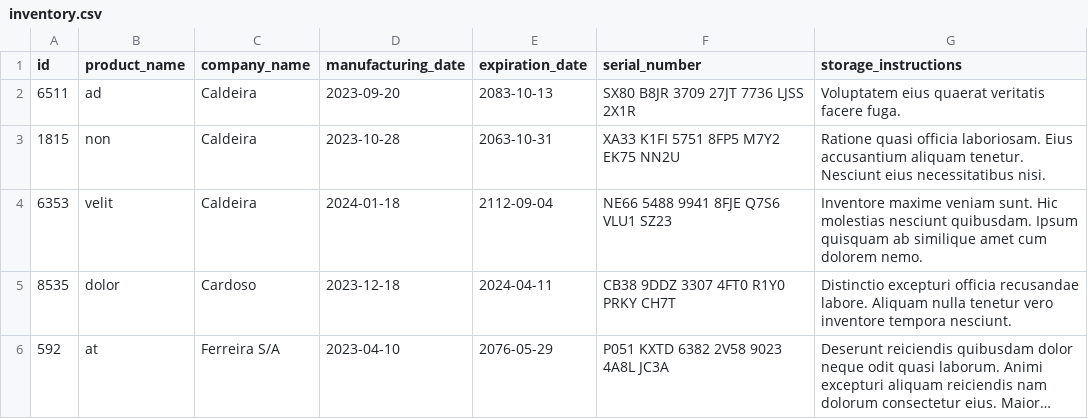
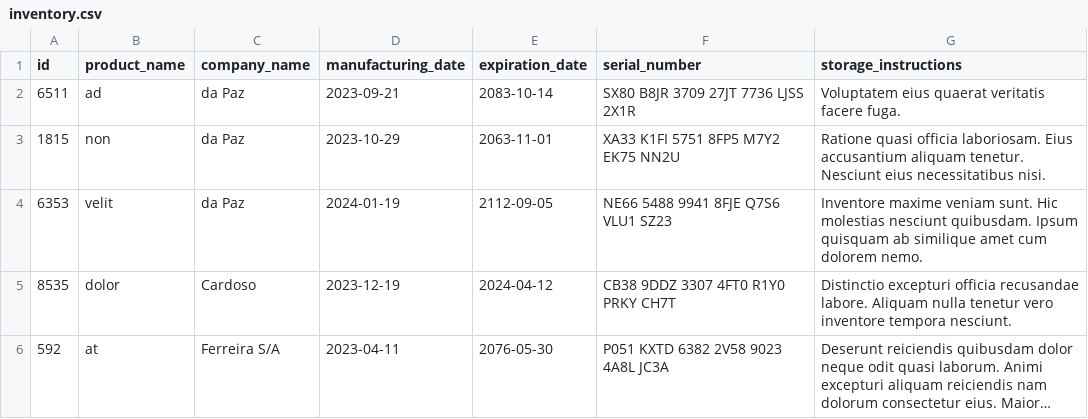
Before and after one commit to ElisaBorba/inventory-report, a CSV file: inventory_report/data/inventory.csv, drawn as a sheet; long unchanged cells end in …; the diff names each change by its address in the sheet, - before the commit and + after, or states it on an @@ line.

```diff
--- a/inventory_report/data/inventory.csv
+++ b/inventory_report/data/inventory.csv
-C2:C4 (company_name): Caldeira
+C2:C4 (company_name): da Paz
-D2 (manufacturing_date): 2023-09-20
+D2 (manufacturing_date): 2023-09-21
-E2 (expiration_date): 2083-10-13
+E2 (expiration_date): 2083-10-14
-D3 (manufacturing_date): 2023-10-28
+D3 (manufacturing_date): 2023-10-29
-E3 (expiration_date): 2063-10-31
+E3 (expiration_date): 2063-11-01
-D4 (manufacturing_date): 2024-01-18
+D4 (manufacturing_date): 2024-01-19
-E4 (expiration_date): 2112-09-04
+E4 (expiration_date): 2112-09-05
-D5 (manufacturing_date): 2023-12-18
+D5 (manufacturing_date): 2023-12-19
-E5 (expiration_date): 2024-04-11
+E5 (expiration_date): 2024-04-12
-D6 (manufacturing_date): 2023-04-10
+D6 (manufacturing_date): 2023-04-11
-E6 (expiration_date): 2076-05-29
+E6 (expiration_date): 2076-05-30
```
Also changed, not shown: 3 other files.
